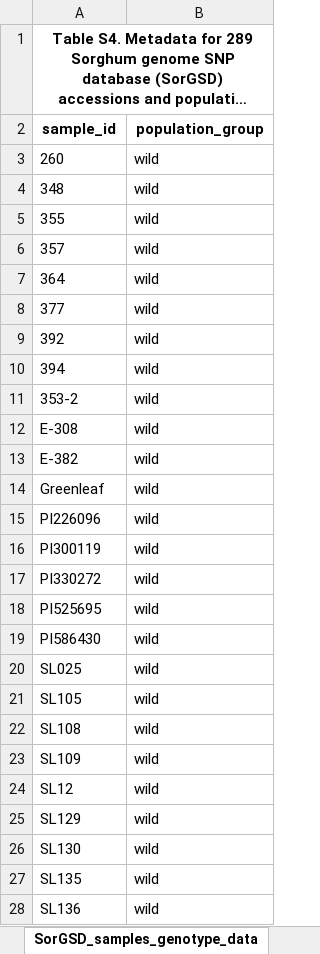
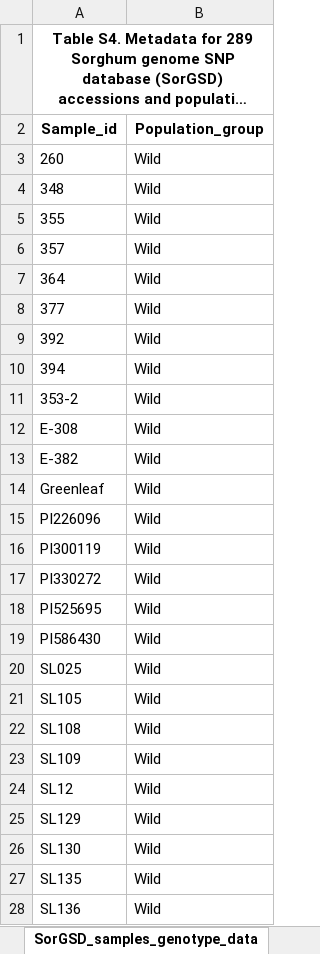
Before and after one commit to subhashmahamkali/GWAS_sorghum_seedling, an Excel workbook: data/supplementary_information/4.SorGSD_289_metadata.xlsx, sheet SorGSD_samples_genotype_data, drawn as a sheet; only a part is shown; long unchanged cells end in …; values as stored, in another font and other column widths than the file's, no borders; the diff covers the shown part only; the diff names each change by its address in the sheet, - before the commit and + after, or states it on an @@ line.

```diff
--- a/data/supplementary_information/4.SorGSD_289_metadata.xlsx (sheet SorGSD_samples_genotype_data)
+++ b/data/supplementary_information/4.SorGSD_289_metadata.xlsx (sheet SorGSD_samples_genotype_data)
-A2: sample_id
+A2: Sample_id
-B2: population_group
+B2: Population_group
-B3:B28 (Population_group): wild
+B3:B28 (Population_group): Wild
```
Also changed, not shown: 263 edited cells elsewhere in this sheet, data/supplementary_information/10.GWAS_significant_loci_with_selection_scores.xlsx, data/supplementary_information/3.SAP_FASTQ_metadata.xlsx, 7 other files.
